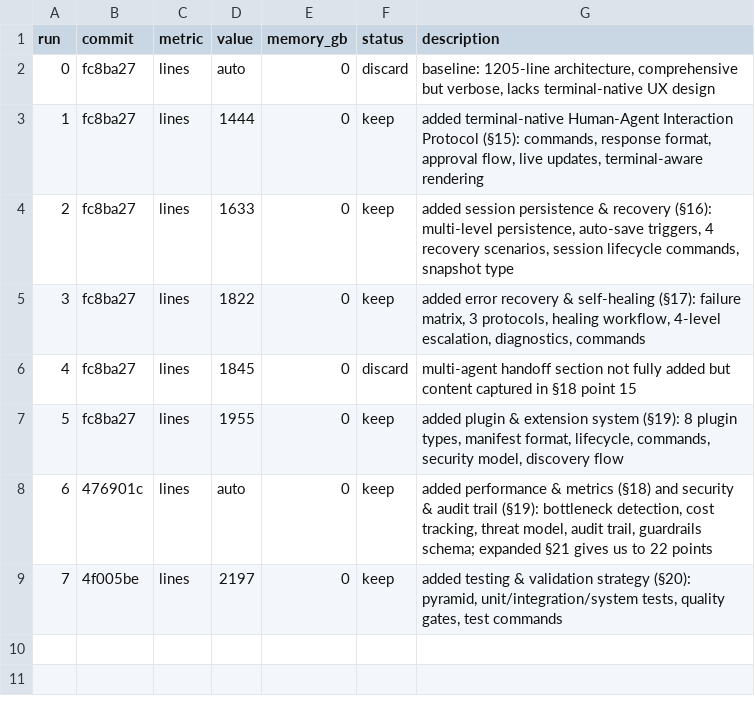
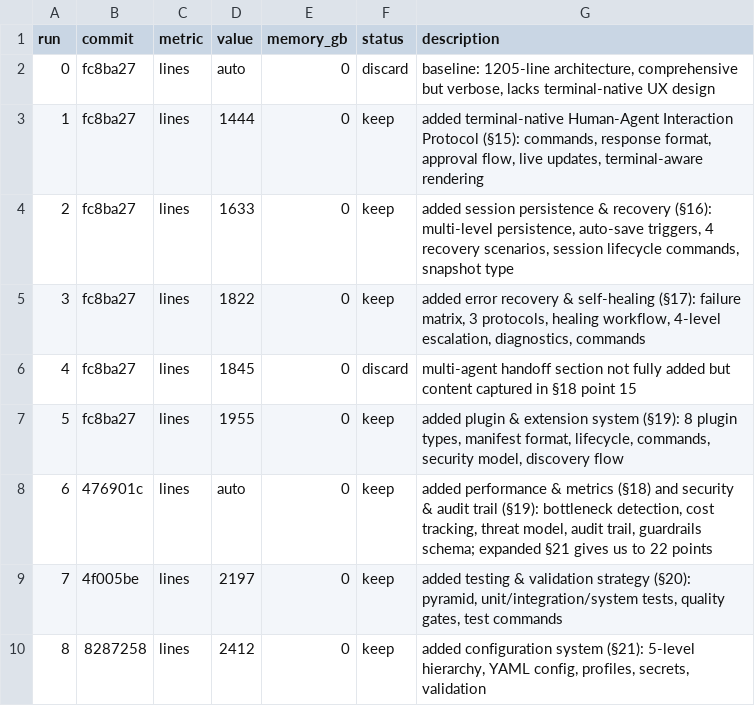
Before and after one commit to Aswin-Ram-K/mastra-agent-system, a TSV file: autocraft/jul9/log.tsv, drawn as a sheet; the diff names each change by its address in the sheet, - before the commit and + after, or states it on an @@ line.

Commit message:
Autocraft jul9: Add §21 Configuration System

```diff
--- a/autocraft/jul9/log.tsv
+++ b/autocraft/jul9/log.tsv
+row 10: 8 | 8287258 | lines | 2412 | 0 | keep | added configuration system (§21): 5-level hierarchy, YAML config, profiles, secrets, validation
```
Also changed, not shown: 1 other file.
